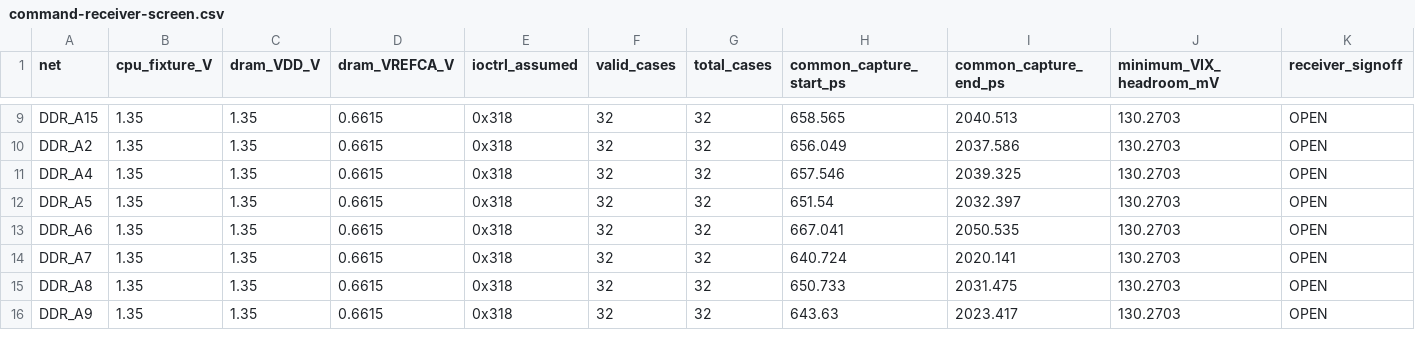
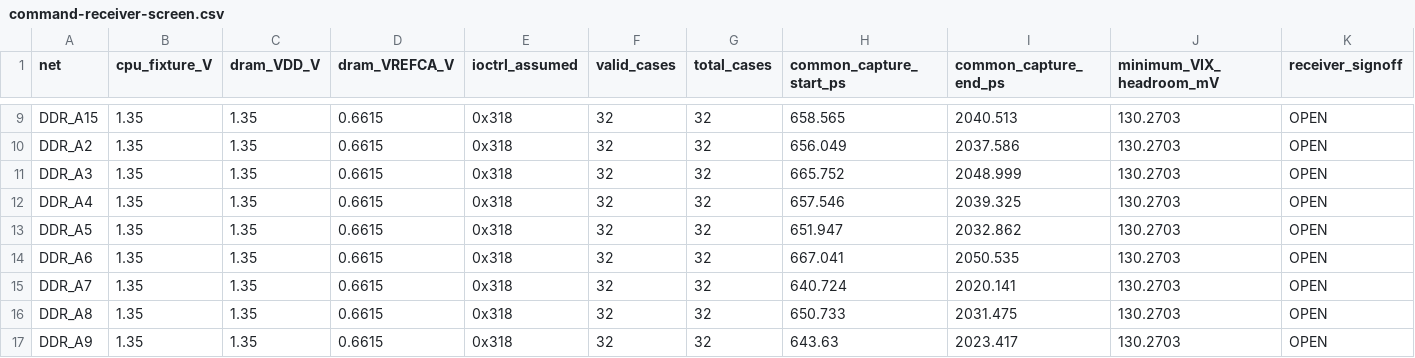
Before and after one commit to Abse2001/pixel-dash, a CSV file: module/command-receiver-screen.csv, drawn as a sheet; only a part is shown, gaps mark what is left out; the diff covers the shown part only.

```diff
--- a/module/command-receiver-screen.csv
+++ b/module/command-receiver-screen.csv
@@ -10,4 +10,5 @@ DDR_A15,1.35,1.35,0.6615,0x318,32,32,658.565,2040.513,130.2703,OPEN
 DDR_A2,1.35,1.35,0.6615,0x318,32,32,656.049,2037.586,130.2703,OPEN
+DDR_A3,1.35,1.35,0.6615,0x318,32,32,665.752,2048.999,130.2703,OPEN
 DDR_A4,1.35,1.35,0.6615,0x318,32,32,657.546,2039.325,130.2703,OPEN
-DDR_A5,1.35,1.35,0.6615,0x318,32,32,651.54,2032.397,130.2703,OPEN
+DDR_A5,1.35,1.35,0.6615,0x318,32,32,651.947,2032.862,130.2703,OPEN
 DDR_A6,1.35,1.35,0.6615,0x318,32,32,667.041,2050.535,130.2703,OPEN
```
Also changed, not shown: 5 added rows and 58 edited cells elsewhere in this file, module/timing.csv, module/via-map.csv, 9 other files.
